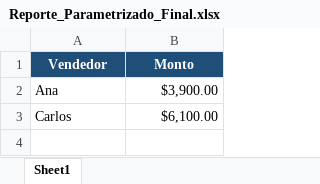
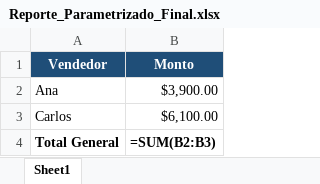
Before and after one commit to inti28vega/automatizacion-excel, an Excel workbook: Reporte_Parametrizado_Final.xlsx, sheet Sheet1, drawn as a sheet; values as stored, in another font and other column widths than the file's, no borders; formulas without a stored value are shown as written; the diff names each change by its address in the sheet, - before the commit and + after, or states it on an @@ line.

Commit message:
style: agregar bordes negros definidos y fila automatica de Total General

```diff
--- a/Reporte_Parametrizado_Final.xlsx (sheet Sheet1)
+++ b/Reporte_Parametrizado_Final.xlsx (sheet Sheet1)
+row 4: Total General | =SUM(B2:B3)
```
Also changed, not shown: 1 other file.
